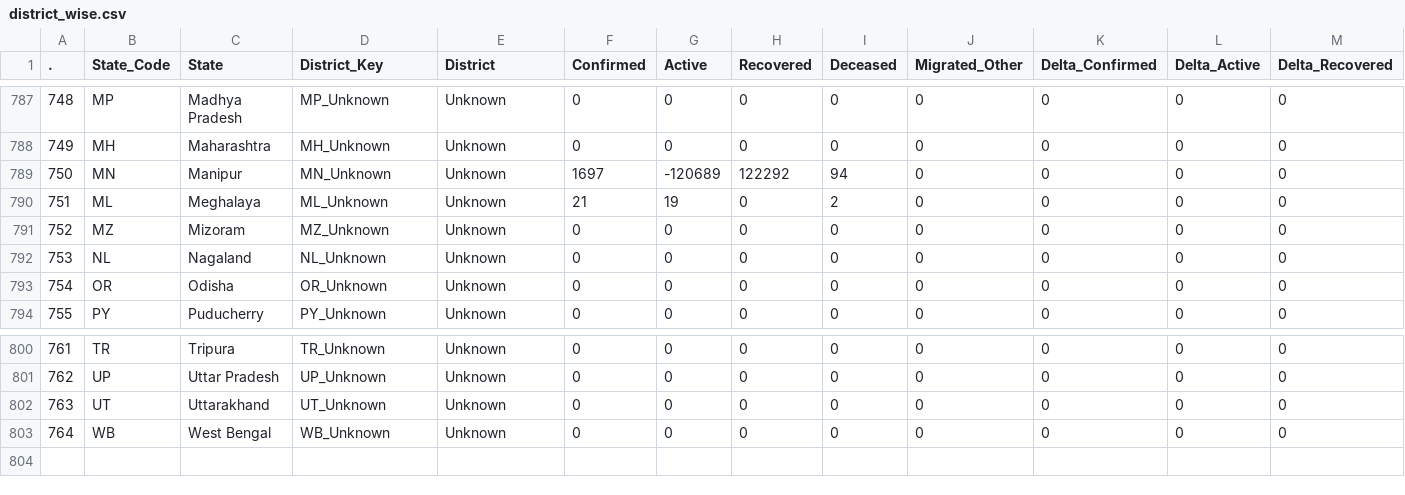
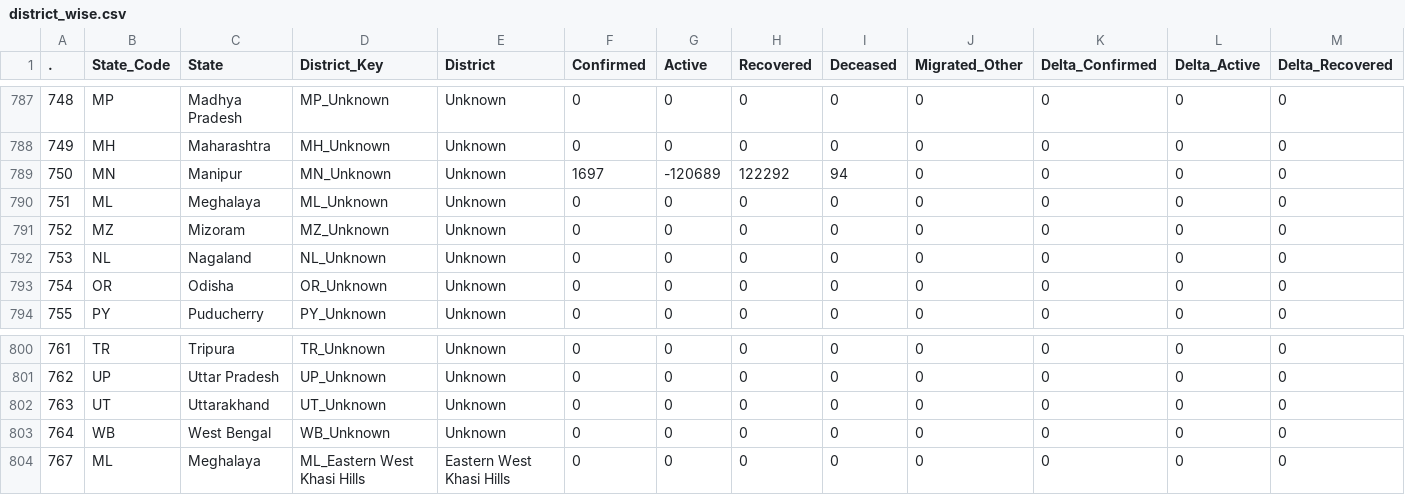
Before and after one commit to abhiramr/covid19bharat_data, a CSV file: csv/latest/district_wise.csv, drawn as a sheet; only a part is shown, gaps mark what is left out; rows hold the shown columns only; the diff names each change by its address in the sheet, - before the commit and + after, or states it on an @@ line.

Commit message:
data updated on - Sat Jan 22 23:19:54 IST 2022

```diff
--- a/csv/latest/district_wise.csv
+++ b/csv/latest/district_wise.csv
-F790 (Confirmed): 21
+F790 (Confirmed): 0
-G790 (Active): 19
+G790 (Active): 0
-I790 (Deceased): 2
+I790 (Deceased): 0
+row 804: 767 | ML | Meghalaya | ML_Eastern West Khasi Hills | Eastern West Khasi Hills | 0 | 0 | 0 | 0 | 0 | 0 | 0 | 0
```
Also changed, not shown: csv/latest/case_time_series.csv, csv/latest/state_wise.csv, 18 other files.
